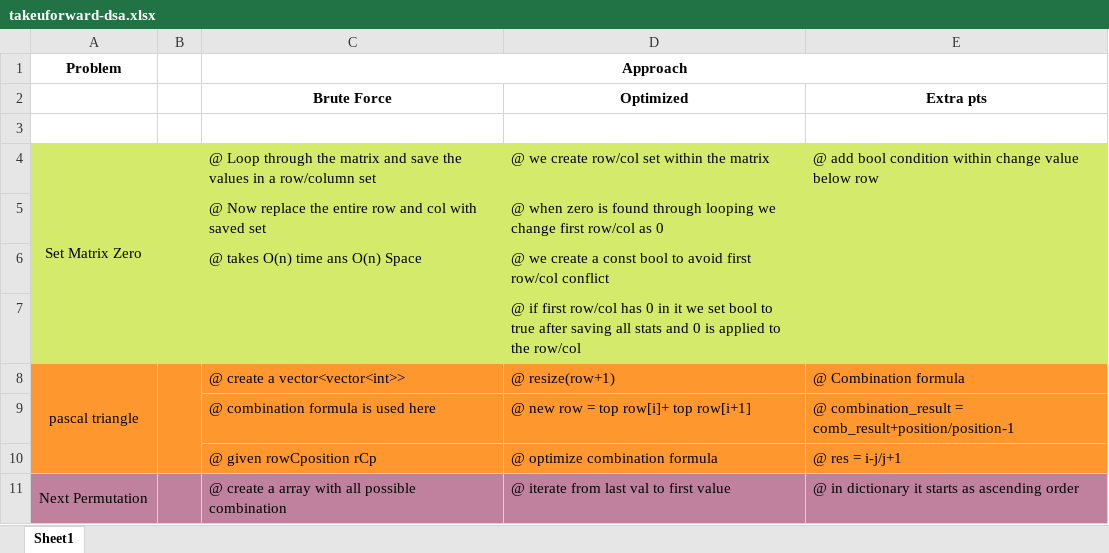
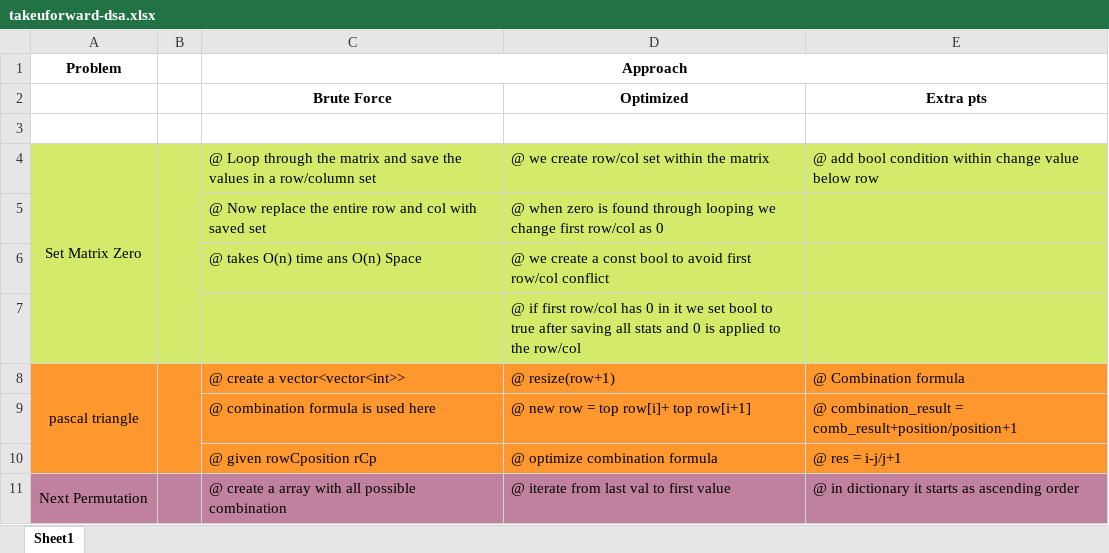
Before and after one commit to Sivakumar001/own-learning-notes, an Excel workbook: takeuforward-dsa/takeuforward-dsa.xlsx, sheet Sheet1, drawn as a sheet; only a part is shown; values as stored, in another font and other column widths than the file's, no borders; the diff covers the shown part only; the diff names each change by its address in the sheet, - before the commit and + after, or states it on an @@ line.

```diff
--- a/takeuforward-dsa/takeuforward-dsa.xlsx (sheet Sheet1)
+++ b/takeuforward-dsa/takeuforward-dsa.xlsx (sheet Sheet1)
-E9: …combination_result = comb_result+position/position-1
+E9: …combination_result = comb_result+position/position+1
```
Also changed, not shown: 26 added rows and 1 edited cell elsewhere in this sheet, 10 other files.
